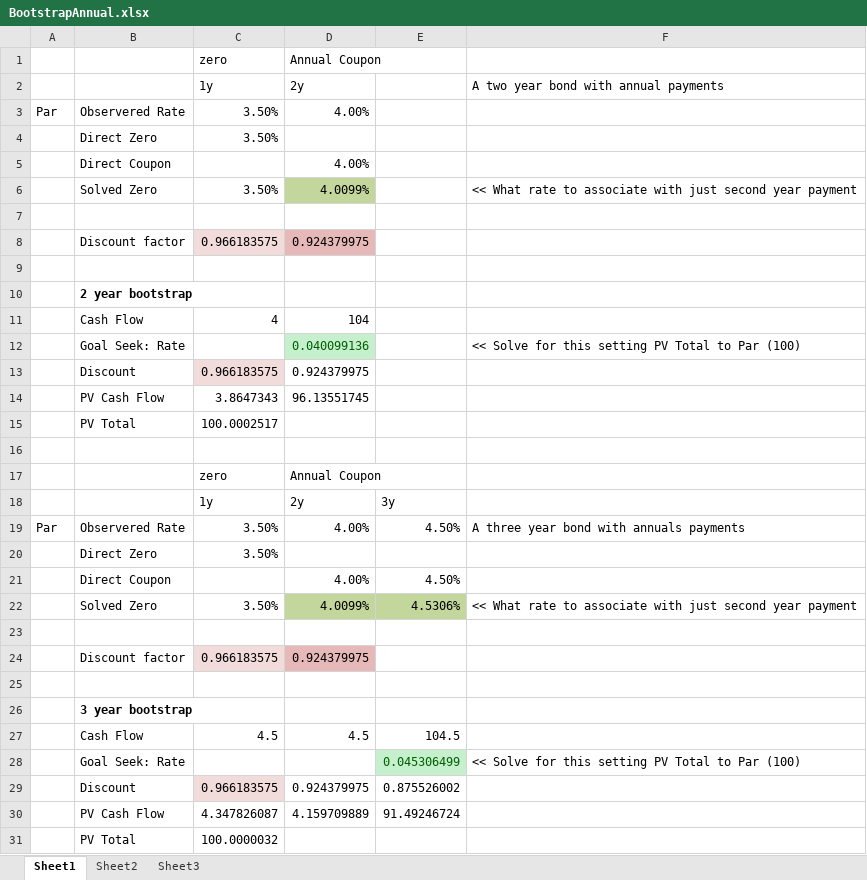
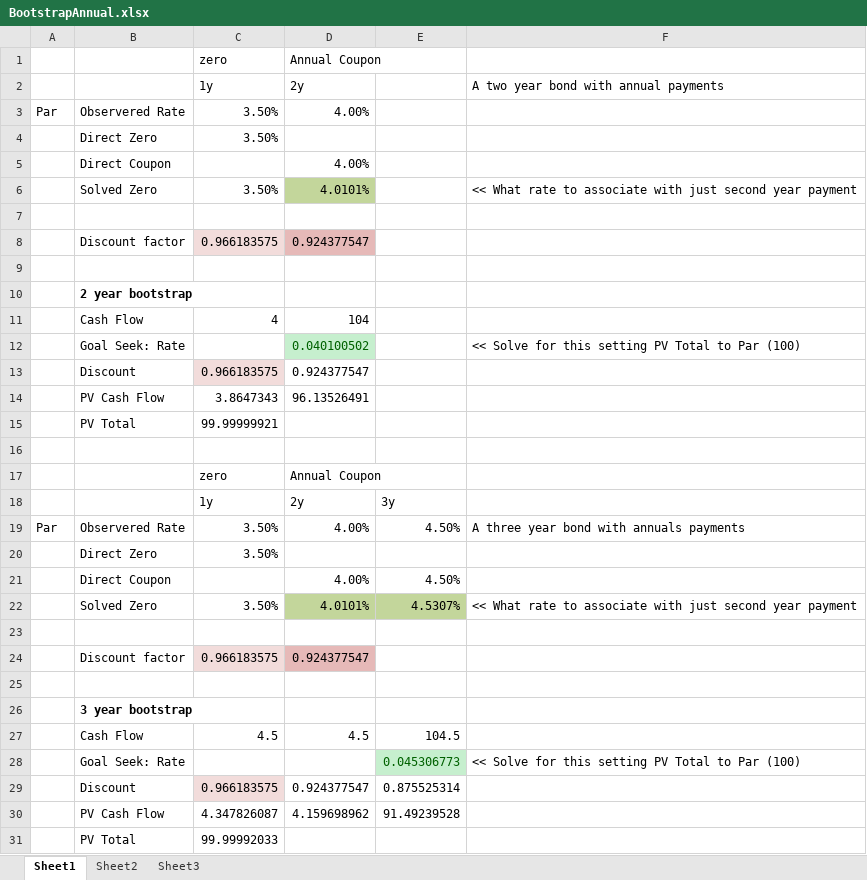
Before and after one commit to TentorLB/VCU-FIRE622, an Excel workbook: lesson04/presentation/BootstrapAnnual.xlsx, sheet Sheet1, drawn as a sheet; values as stored, in another font and other column widths than the file's, no borders; the diff names each change by its address in the sheet, - before the commit and + after, or states it on an @@ line.

Commit message:
Lesson 04 update

```diff
--- a/lesson04/presentation/BootstrapAnnual.xlsx (sheet Sheet1)
+++ b/lesson04/presentation/BootstrapAnnual.xlsx (sheet Sheet1)
-D6 (Annual Coupon): 4.0099%
+D6 (Annual Coupon): 4.0101%
-D8 (Annual Coupon): 0.924379975
+D8 (Annual Coupon): 0.924377547
-D12 (Annual Coupon): 0.040099136
+D12 (Annual Coupon): 0.040100502
-D13 (Annual Coupon): 0.924379975
+D13 (Annual Coupon): 0.924377547
-D14 (Annual Coupon): 96.13551745
+D14 (Annual Coupon): 96.13526491
-C15 (zero): 100.0002517
+C15 (zero): 99.99999921
-D22 (Annual Coupon): 4.0099%
+D22 (Annual Coupon): 4.0101%
-E22: 4.5306%
+E22: 4.5307%
-D24 (Annual Coupon): 0.924379975
+D24 (Annual Coupon): 0.924377547
-E28: 0.045306499
+E28: 0.045306773
-D29 (Annual Coupon): 0.924379975
+D29 (Annual Coupon): 0.924377547
-E29: 0.875526002
+E29: 0.875525314
-D30 (Annual Coupon): 4.159709889
+D30 (Annual Coupon): 4.159698962
-E30: 91.49246724
+E30: 91.49239528
-C31 (zero): 100.0000032
+C31 (zero): 99.99992033
```
Also changed, not shown: 1 other file.
